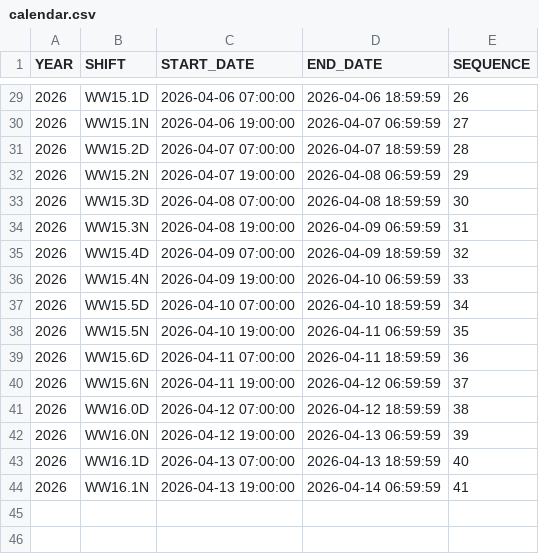
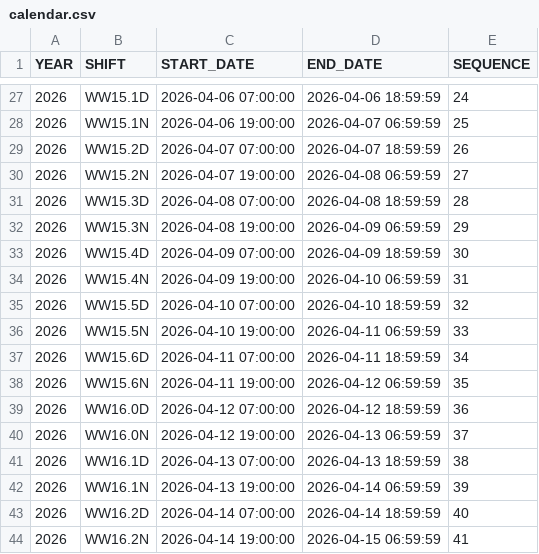
Before and after one commit to wanjichen/CDAT_Goaling, a CSV file: data/calendar.csv, drawn as a sheet; only a part is shown, gaps mark what is left out; the diff covers the shown part only.

```diff
--- a/data/calendar.csv
+++ b/data/calendar.csv
@@ -29,16 +27,18 @@ YEAR,SHIFT,START_DATE,END_DATE,SEQUENCE
-2026,WW15.1D,2026-04-06 07:00:00,2026-04-06 18:59:59,26
-2026,WW15.1N,2026-04-06 19:00:00,2026-04-07 06:59:59,27
-2026,WW15.2D,2026-04-07 07:00:00,2026-04-07 18:59:59,28
-2026,WW15.2N,2026-04-07 19:00:00,2026-04-08 06:59:59,29
-2026,WW15.3D,2026-04-08 07:00:00,2026-04-08 18:59:59,30
-2026,WW15.3N,2026-04-08 19:00:00,2026-04-09 06:59:59,31
-2026,WW15.4D,2026-04-09 07:00:00,2026-04-09 18:59:59,32
-2026,WW15.4N,2026-04-09 19:00:00,2026-04-10 06:59:59,33
-2026,WW15.5D,2026-04-10 07:00:00,2026-04-10 18:59:59,34
-2026,WW15.5N,2026-04-10 19:00:00,2026-04-11 06:59:59,35
-2026,WW15.6D,2026-04-11 07:00:00,2026-04-11 18:59:59,36
-2026,WW15.6N,2026-04-11 19:00:00,2026-04-12 06:59:59,37
-2026,WW16.0D,2026-04-12 07:00:00,2026-04-12 18:59:59,38
-2026,WW16.0N,2026-04-12 19:00:00,2026-04-13 06:59:59,39
-2026,WW16.1D,2026-04-13 07:00:00,2026-04-13 18:59:59,40
-2026,WW16.1N,2026-04-13 19:00:00,2026-04-14 06:59:59,41
+2026,WW15.1D,2026-04-06 07:00:00,2026-04-06 18:59:59,24
+2026,WW15.1N,2026-04-06 19:00:00,2026-04-07 06:59:59,25
+2026,WW15.2D,2026-04-07 07:00:00,2026-04-07 18:59:59,26
+2026,WW15.2N,2026-04-07 19:00:00,2026-04-08 06:59:59,27
+2026,WW15.3D,2026-04-08 07:00:00,2026-04-08 18:59:59,28
+2026,WW15.3N,2026-04-08 19:00:00,2026-04-09 06:59:59,29
+2026,WW15.4D,2026-04-09 07:00:00,2026-04-09 18:59:59,30
+2026,WW15.4N,2026-04-09 19:00:00,2026-04-10 06:59:59,31
+2026,WW15.5D,2026-04-10 07:00:00,2026-04-10 18:59:59,32
+2026,WW15.5N,2026-04-10 19:00:00,2026-04-11 06:59:59,33
+2026,WW15.6D,2026-04-11 07:00:00,2026-04-11 18:59:59,34
+2026,WW15.6N,2026-04-11 19:00:00,2026-04-12 06:59:59,35
+2026,WW16.0D,2026-04-12 07:00:00,2026-04-12 18:59:59,36
+2026,WW16.0N,2026-04-12 19:00:00,2026-04-13 06:59:59,37
+2026,WW16.1D,2026-04-13 07:00:00,2026-04-13 18:59:59,38
+2026,WW16.1N,2026-04-13 19:00:00,2026-04-14 06:59:59,39
+2026,WW16.2D,2026-04-14 07:00:00,2026-04-14 18:59:59,40
+2026,WW16.2N,2026-04-14 19:00:00,2026-04-15 06:59:59,41
```
Also changed, not shown: 2 removed rows and 25 edited cells elsewhere in this file, data/wip_goal_reckon_raw.csv, 5 other files.
